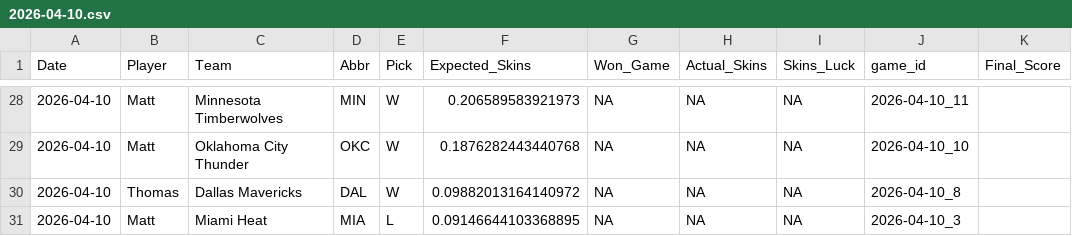
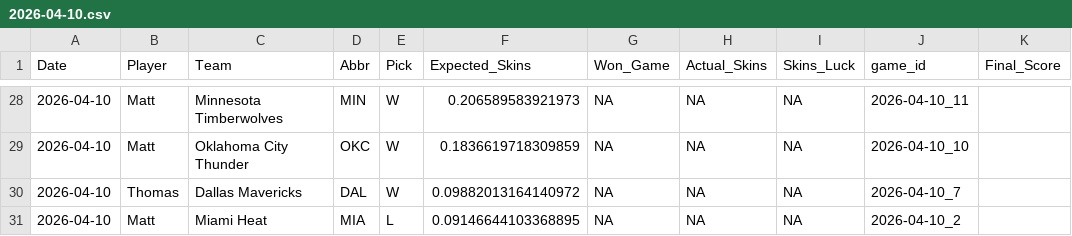
Before and after one commit to ejperez2/Daily-Skins-Matchups, a CSV file: skins_history/2026-04-10.csv, drawn as a sheet; only a part is shown, gaps mark what is left out; the diff covers the shown part only.

```diff
--- a/skins_history/2026-04-10.csv
+++ b/skins_history/2026-04-10.csv
@@ -28,4 +28,4 @@ Date,Player,Team,Abbr,Pick,Expected_Skins,Won_Game,Actual_Skins,Skins_Luck,game_
 2026-04-10,Matt,Minnesota Timberwolves,MIN,W,0.206589583921973,NA,NA,NA,2026-04-10_11,
-2026-04-10,Matt,Oklahoma City Thunder,OKC,W,0.1876282443440768,NA,NA,NA,2026-04-10_10,
-2026-04-10,Thomas,Dallas Mavericks,DAL,W,0.09882013164140972,NA,NA,NA,2026-04-10_8,
-2026-04-10,Matt,Miami Heat,MIA,L,0.09146644103368895,NA,NA,NA,2026-04-10_3,
+2026-04-10,Matt,Oklahoma City Thunder,OKC,W,0.1836619718309859,NA,NA,NA,2026-04-10_10,
+2026-04-10,Thomas,Dallas Mavericks,DAL,W,0.09882013164140972,NA,NA,NA,2026-04-10_7,
+2026-04-10,Matt,Miami Heat,MIA,L,0.09146644103368895,NA,NA,NA,2026-04-10_2,
```
Also changed, not shown: 3 added rows, 3 removed rows and 28 edited cells elsewhere in this file.
